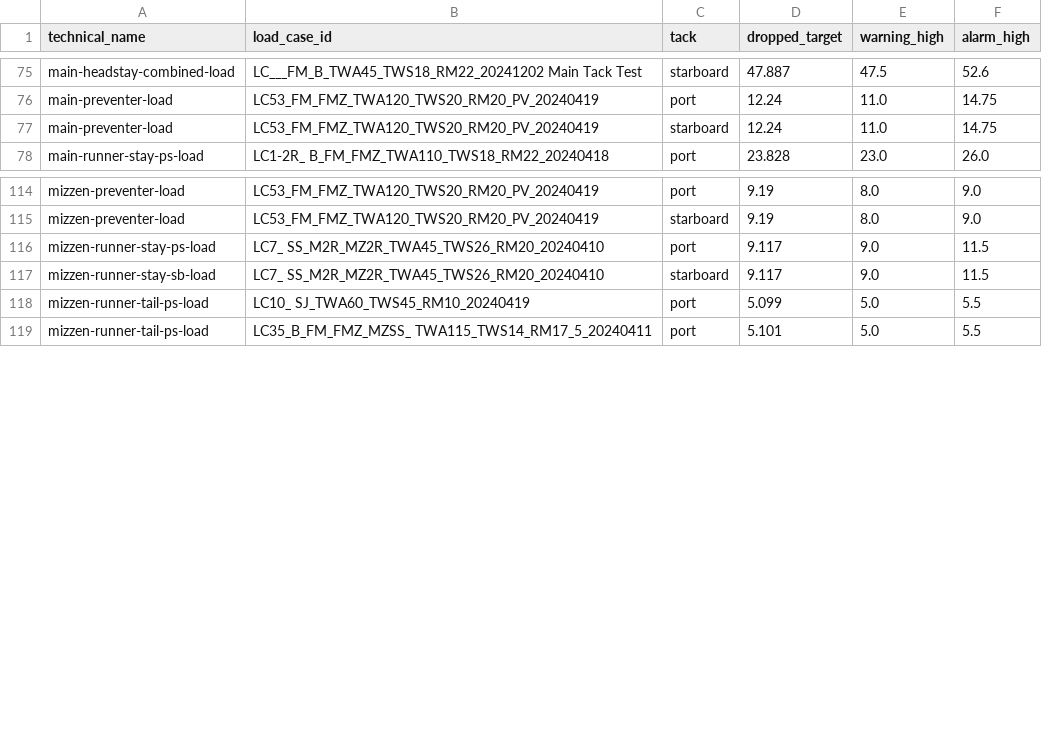
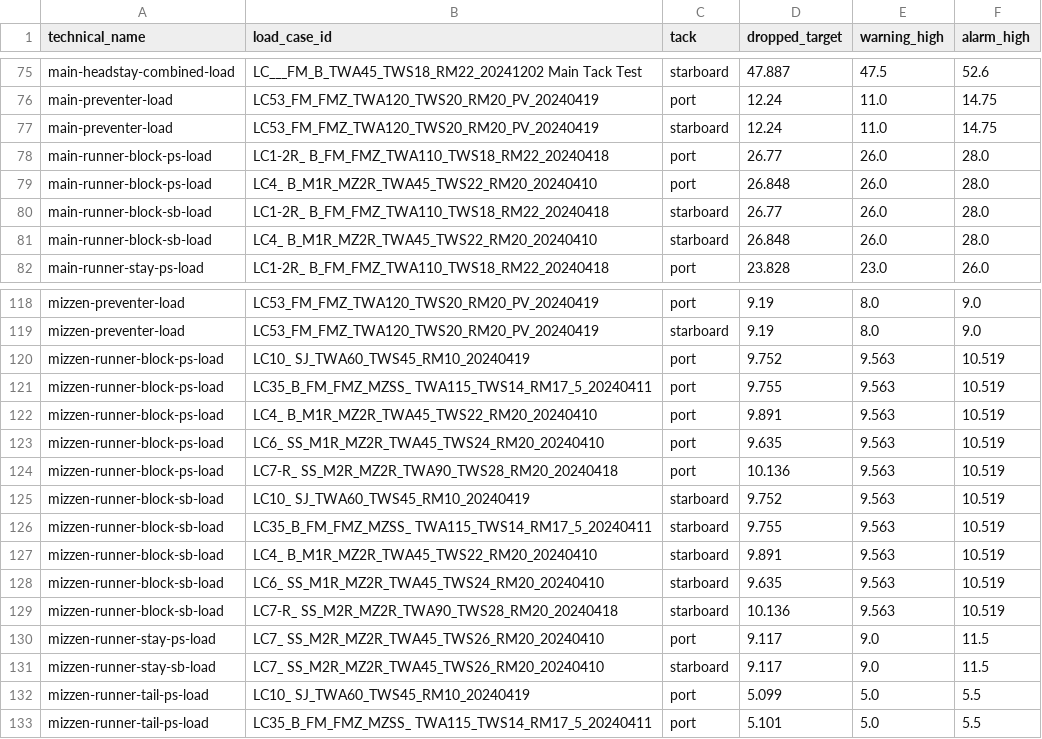
Before and after one commit to foundation-zero/zero, a CSV file: zero-loads-app/src/sailpack/target_threshold_conflicts.csv, drawn as a sheet; only a part is shown, gaps mark what is left out.

Commit message:
Label the runner blocks Runner Block PT/SB and derive their SailPack targets from the runner tails, with thresholds from the loads sheet

```diff
--- a/zero-loads-app/src/sailpack/target_threshold_conflicts.csv
+++ b/zero-loads-app/src/sailpack/target_threshold_conflicts.csv
@@ -77,2 +77,6 @@ main-preventer-load,LC53_FM_FMZ_TWA120_TWS20_RM20_PV_20240419,port,12.24,11.0,14
 main-preventer-load,LC53_FM_FMZ_TWA120_TWS20_RM20_PV_20240419,starboard,12.24,11.0,14.75
+main-runner-block-ps-load,LC1-2R_ B_FM_FMZ_TWA110_TWS18_RM22_20240418,port,26.77,26.0,28.0
+main-runner-block-ps-load,LC4_ B_M1R_MZ2R_TWA45_TWS22_RM20_20240410,port,26.848,26.0,28.0
+main-runner-block-sb-load,LC1-2R_ B_FM_FMZ_TWA110_TWS18_RM22_20240418,starboard,26.77,26.0,28.0
+main-runner-block-sb-load,LC4_ B_M1R_MZ2R_TWA45_TWS22_RM20_20240410,starboard,26.848,26.0,28.0
 main-runner-stay-ps-load,LC1-2R_ B_FM_FMZ_TWA110_TWS18_RM22_20240418,port,23.828,23.0,26.0
@@ -115,2 +119,12 @@ mizzen-preventer-load,LC53_FM_FMZ_TWA120_TWS20_RM20_PV_20240419,port,9.19,8.0,9.
 mizzen-preventer-load,LC53_FM_FMZ_TWA120_TWS20_RM20_PV_20240419,starboard,9.19,8.0,9.0
+mizzen-runner-block-ps-load,LC10_ SJ_TWA60_TWS45_RM10_20240419,port,9.752,9.563,10.519
+mizzen-runner-block-ps-load,LC35_B_FM_FMZ_MZSS_ TWA115_TWS14_RM17_5_20240411,port,9.755,9.563,10.519
+mizzen-runner-block-ps-load,LC4_ B_M1R_MZ2R_TWA45_TWS22_RM20_20240410,port,9.891,9.563,10.519
+mizzen-runner-block-ps-load,LC6_ SS_M1R_MZ2R_TWA45_TWS24_RM20_20240410,port,9.635,9.563,10.519
+mizzen-runner-block-ps-load,LC7-R_ SS_M2R_MZ2R_TWA90_TWS28_RM20_20240418,port,10.136,9.563,10.519
+mizzen-runner-block-sb-load,LC10_ SJ_TWA60_TWS45_RM10_20240419,starboard,9.752,9.563,10.519
+mizzen-runner-block-sb-load,LC35_B_FM_FMZ_MZSS_ TWA115_TWS14_RM17_5_20240411,starboard,9.755,9.563,10.519
+mizzen-runner-block-sb-load,LC4_ B_M1R_MZ2R_TWA45_TWS22_RM20_20240410,starboard,9.891,9.563,10.519
+mizzen-runner-block-sb-load,LC6_ SS_M1R_MZ2R_TWA45_TWS24_RM20_20240410,starboard,9.635,9.563,10.519
+mizzen-runner-block-sb-load,LC7-R_ SS_M2R_MZ2R_TWA90_TWS28_RM20_20240418,starboard,10.136,9.563,10.519
 mizzen-runner-stay-ps-load,LC7_ SS_M2R_MZ2R_TWA45_TWS26_RM20_20240410,port,9.117,9.0,11.5
```
Also changed, not shown: 5 other files.
